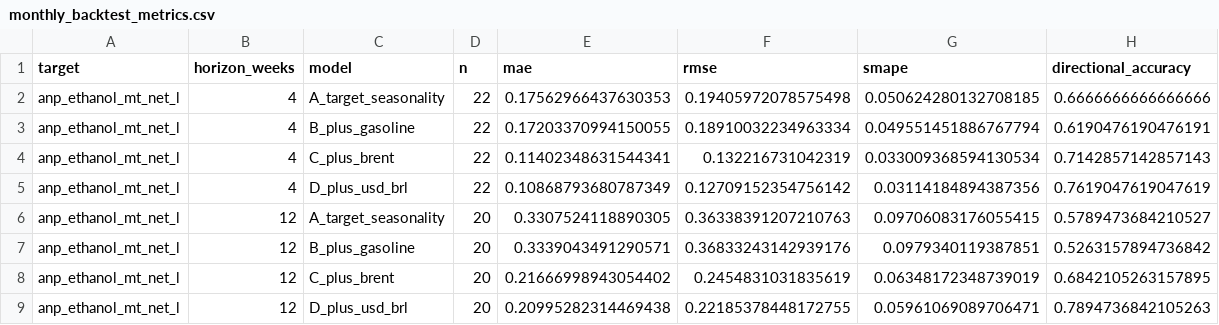
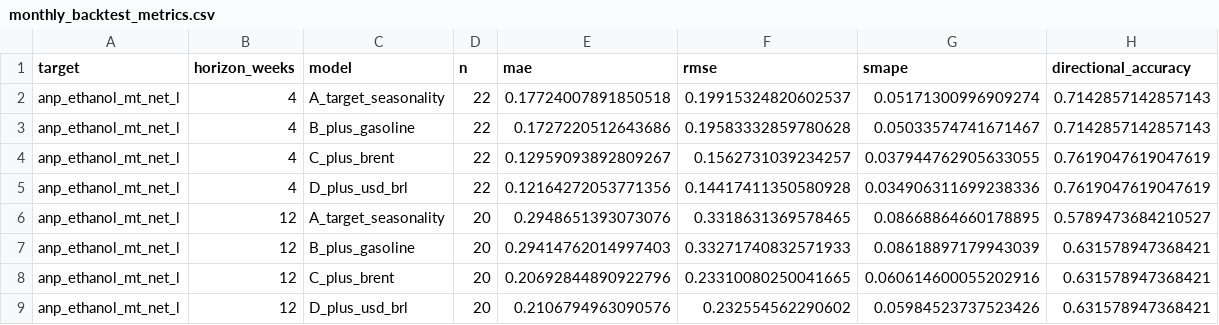
Before and after one commit to CBordaYupanqui/Etanol-de-maiz, a CSV file: outputs/monthly_backtest_metrics.csv, drawn as a sheet; only a part is shown; the diff covers the shown part only.

```diff
--- a/outputs/monthly_backtest_metrics.csv
+++ b/outputs/monthly_backtest_metrics.csv
@@ -1,9 +1,9 @@
 target,horizon_weeks,model,n,mae,rmse,smape,directional_accuracy
-anp_ethanol_mt_net_l,4,A_target_seasonality,22,0.17562966437630353,0.19405972078575498,0.050624280132708185,0.6666666666666666
-anp_ethanol_mt_net_l,4,B_plus_gasoline,22,0.17203370994150055,0.18910032234963334,0.049551451886767794,0.6190476190476191
-anp_ethanol_mt_net_l,4,C_plus_brent,22,0.11402348631544341,0.132216731042319,0.033009368594130534,0.7142857142857143
-anp_ethanol_mt_net_l,4,D_plus_usd_brl,22,0.10868793680787349,0.12709152354756142,0.03114184894387356,0.7619047619047619
-anp_ethanol_mt_net_l,12,A_target_seasonality,20,0.3307524118890305,0.36338391207210763,0.09706083176055415,0.5789473684210527
-anp_ethanol_mt_net_l,12,B_plus_gasoline,20,0.3339043491290571,0.36833243142939176,0.0979340119387851,0.5263157894736842
-anp_ethanol_mt_net_l,12,C_plus_brent,20,0.21666998943054402,0.2454831031835619,0.06348172348739019,0.6842105263157895
-anp_ethanol_mt_net_l,12,D_plus_usd_brl,20,0.20995282314469438,0.22185378448172755,0.05961069089706471,0.7894736842105263
+anp_ethanol_mt_net_l,4,A_target_seasonality,22,0.17724007891850518,0.19915324820602537,0.05171300996909274,0.7142857142857143
+anp_ethanol_mt_net_l,4,B_plus_gasoline,22,0.1727220512643686,0.19583332859780628,0.05033574741671467,0.7142857142857143
+anp_ethanol_mt_net_l,4,C_plus_brent,22,0.12959093892809267,0.1562731039234257,0.037944762905633055,0.7619047619047619
+anp_ethanol_mt_net_l,4,D_plus_usd_brl,22,0.12164272053771356,0.14417411350580928,0.034906311699238336,0.7619047619047619
+anp_ethanol_mt_net_l,12,A_target_seasonality,20,0.2948651393073076,0.3318631369578465,0.08668864660178895,0.5789473684210527
+anp_ethanol_mt_net_l,12,B_plus_gasoline,20,0.29414762014997403,0.33271740832571933,0.08618897179943039,0.631578947368421
+anp_ethanol_mt_net_l,12,C_plus_brent,20,0.20692844890922796,0.23310080250041665,0.060614600055202916,0.631578947368421
+anp_ethanol_mt_net_l,12,D_plus_usd_brl,20,0.2106794963090576,0.232554562290602,0.05984523737523426,0.631578947368421
```
Also changed, not shown: 36 edited cells elsewhere in this file, outputs/backtest_metrics.csv, outputs/backtest_predictions.csv, 10 other files.
